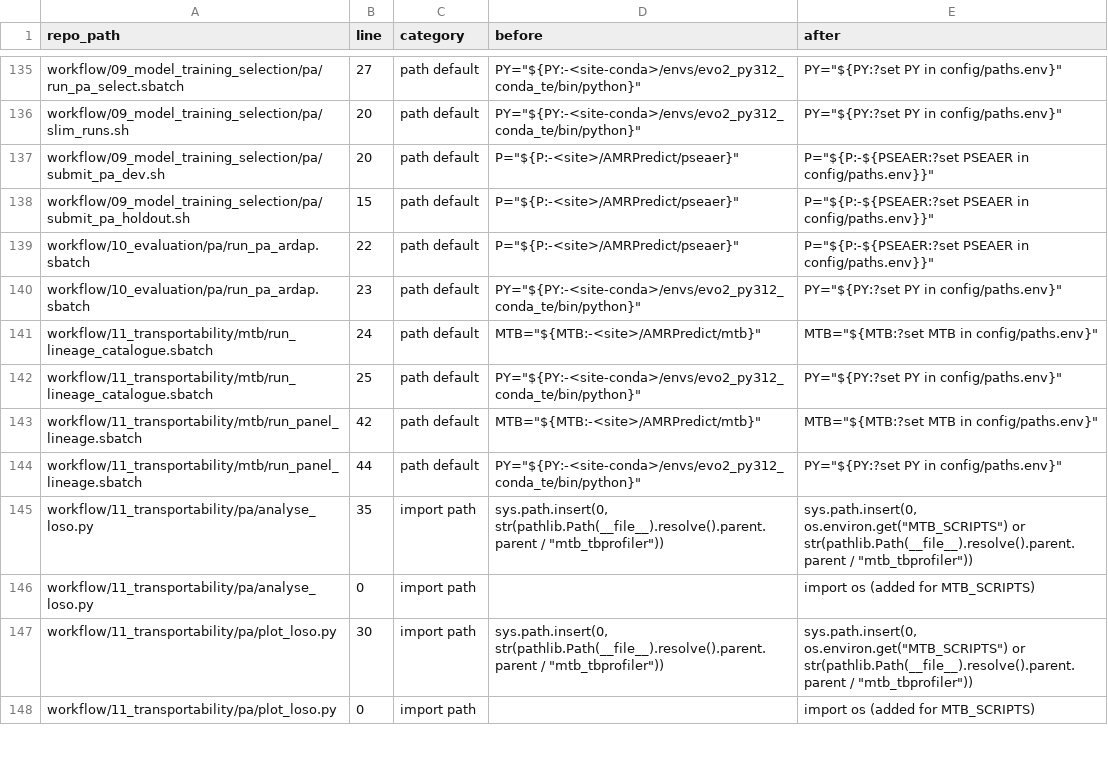
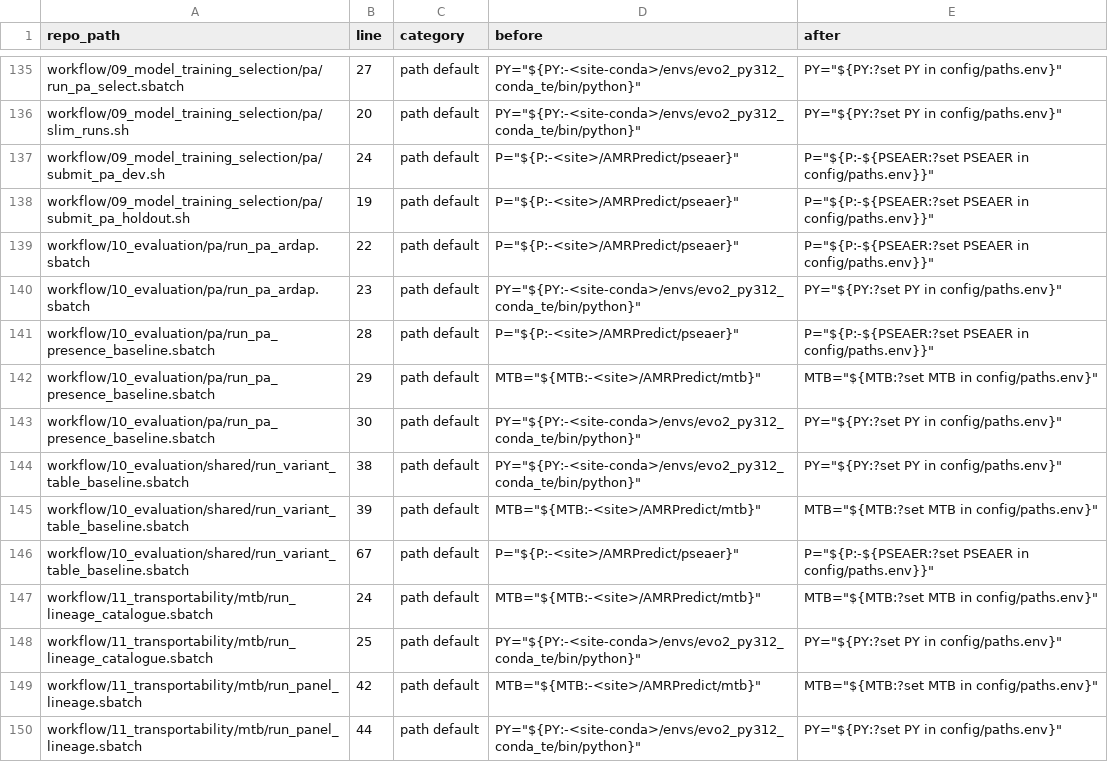
Before and after one commit to JanisRog/amr-mic-foundation-models, a TSV file: docs/CHANGES_FROM_WORKING_COPY.tsv, drawn as a sheet; only a part is shown, gaps mark what is left out; the shorter side is filled out with more unchanged rows.

```diff
--- a/docs/CHANGES_FROM_WORKING_COPY.tsv
+++ b/docs/CHANGES_FROM_WORKING_COPY.tsv
@@ -136,6 +136,12 @@ workflow/09_model_training_selection/pa/run_pa_select.sbatch	27	path default	PY=
 workflow/09_model_training_selection/pa/slim_runs.sh	20	path default	PY="${PY:-<site-conda>/envs/evo2_py312_conda_te/bin/python}"	PY="${PY:?set PY in config/paths.env}"
-workflow/09_model_training_selection/pa/submit_pa_dev.sh	20	path default	P="${P:-<site>/AMRPredict/pseaer}"	P="${P:-${PSEAER:?set PSEAER in config/paths.env}}"
-workflow/09_model_training_selection/pa/submit_pa_holdout.sh	15	path default	P="${P:-<site>/AMRPredict/pseaer}"	P="${P:-${PSEAER:?set PSEAER in config/paths.env}}"
+workflow/09_model_training_selection/pa/submit_pa_dev.sh	24	path default	P="${P:-<site>/AMRPredict/pseaer}"	P="${P:-${PSEAER:?set PSEAER in config/paths.env}}"
+workflow/09_model_training_selection/pa/submit_pa_holdout.sh	19	path default	P="${P:-<site>/AMRPredict/pseaer}"	P="${P:-${PSEAER:?set PSEAER in config/paths.env}}"
 workflow/10_evaluation/pa/run_pa_ardap.sbatch	22	path default	P="${P:-<site>/AMRPredict/pseaer}"	P="${P:-${PSEAER:?set PSEAER in config/paths.env}}"
 workflow/10_evaluation/pa/run_pa_ardap.sbatch	23	path default	PY="${PY:-<site-conda>/envs/evo2_py312_conda_te/bin/python}"	PY="${PY:?set PY in config/paths.env}"
+workflow/10_evaluation/pa/run_pa_presence_baseline.sbatch	28	path default	P="${P:-<site>/AMRPredict/pseaer}"	P="${P:-${PSEAER:?set PSEAER in config/paths.env}}"
+workflow/10_evaluation/pa/run_pa_presence_baseline.sbatch	29	path default	MTB="${MTB:-<site>/AMRPredict/mtb}"	MTB="${MTB:?set MTB in config/paths.env}"
+workflow/10_evaluation/pa/run_pa_presence_baseline.sbatch	30	path default	PY="${PY:-<site-conda>/envs/evo2_py312_conda_te/bin/python}"	PY="${PY:?set PY in config/paths.env}"
+workflow/10_evaluation/shared/run_variant_table_baseline.sbatch	38	path default	PY="${PY:-<site-conda>/envs/evo2_py312_conda_te/bin/python}"	PY="${PY:?set PY in config/paths.env}"
+workflow/10_evaluation/shared/run_variant_table_baseline.sbatch	39	path default	MTB="${MTB:-<site>/AMRPredict/mtb}"	MTB="${MTB:?set MTB in config/paths.env}"
+workflow/10_evaluation/shared/run_variant_table_baseline.sbatch	67	path default	P="${P:-<site>/AMRPredict/pseaer}"	P="${P:-${PSEAER:?set PSEAER in config/paths.env}}"
 workflow/11_transportability/mtb/run_lineage_catalogue.sbatch	24	path default	MTB="${MTB:-<site>/AMRPredict/mtb}"	MTB="${MTB:?set MTB in config/paths.env}"
```
Also changed, not shown: MANIFEST.tsv, 12 other files.
